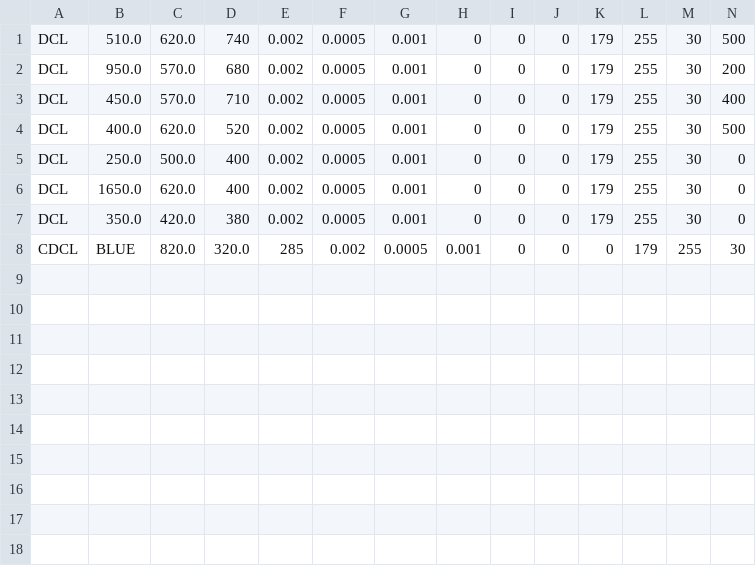
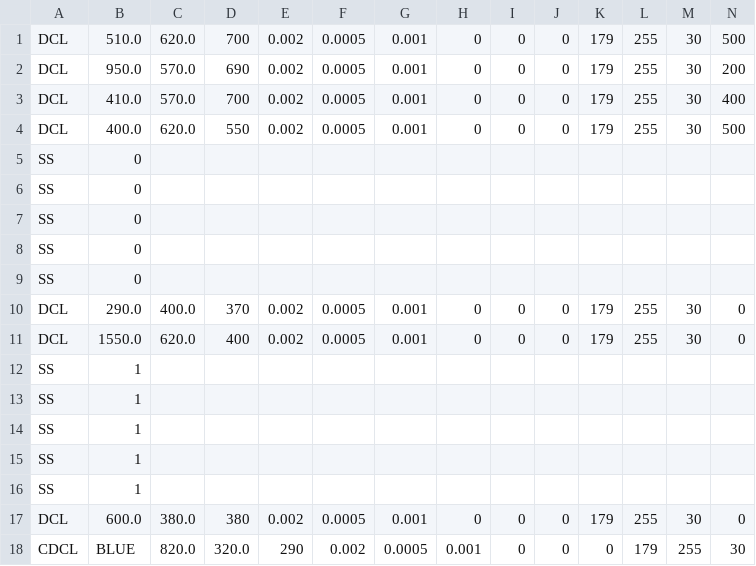
Before and after one commit to KatLab-MiyazakiUniv/etrobocon2025, a CSV file: datafiles/commands/LineTraceRight.csv, drawn as a sheet; only a part is shown; addresses are those after the commit; rows hold the shown columns only; the diff names each change by its address in the sheet, - before the commit and + after, or states it on an @@ line.

```diff
--- a/datafiles/commands/LineTraceRight.csv
+++ b/datafiles/commands/LineTraceRight.csv
-D1: 740
+D1: 700
-D2: 680
+D2: 690
-B3: 450.0
+B3: 410.0
-D3: 710
+D3: 700
-D4: 520
+D4: 550
+row 5: SS | 0
+row 6: SS | 0
+row 7: SS | 0
+row 8: SS | 0
+row 9: SS | 0
-B10: 250.0
+B10: 290.0
-C10: 500.0
+C10: 400.0
-D10: 400
+D10: 370
-B11: 1650.0
+B11: 1550.0
+row 12: SS | 1
+row 13: SS | 1
+row 14: SS | 1
+row 15: SS | 1
+row 16: SS | 1
-B17: 350.0
+B17: 600.0
-C17: 420.0
+C17: 380.0
-E18: 285
+E18: 290
```
Also changed, not shown: datafiles/commands/DoubleLoopLeft.csv, datafiles/commands/DoubleLoopRight.csv, 4 other files.
